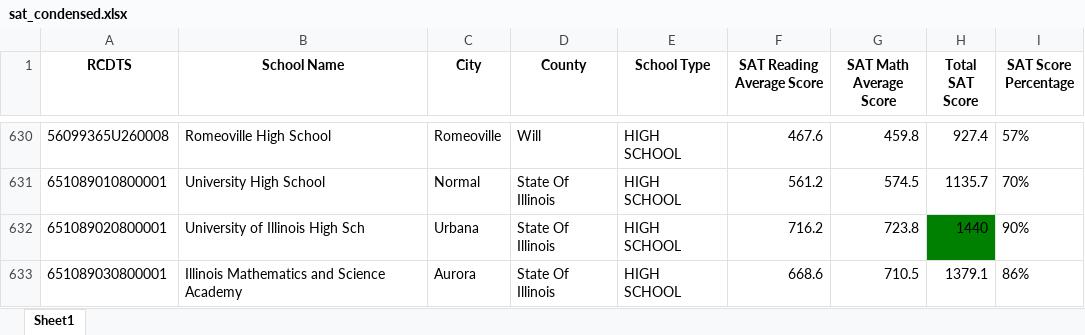
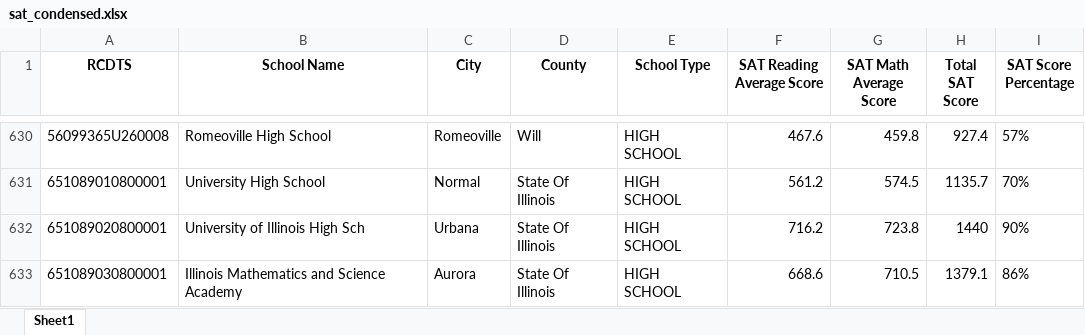
Before and after one commit to Taleb88/Illinois_School_Test_Scores, an Excel workbook: sat_condensed.xlsx, sheet Sheet1, drawn as a sheet; only a part is shown, gaps mark what is left out; values as stored, in another font and other column widths than the file's, no borders; the diff names each change by its address in the sheet, - before the commit and + after, or states it on an @@ line.

```diff
--- a/sat_condensed.xlsx (sheet Sheet1)
+++ b/sat_condensed.xlsx (sheet Sheet1)
-H632 fill: #008000
+H632 fill: none
```
Also changed, not shown: discipline_condensed.xlsx, finance_condensed.xlsx, 27 other files.
